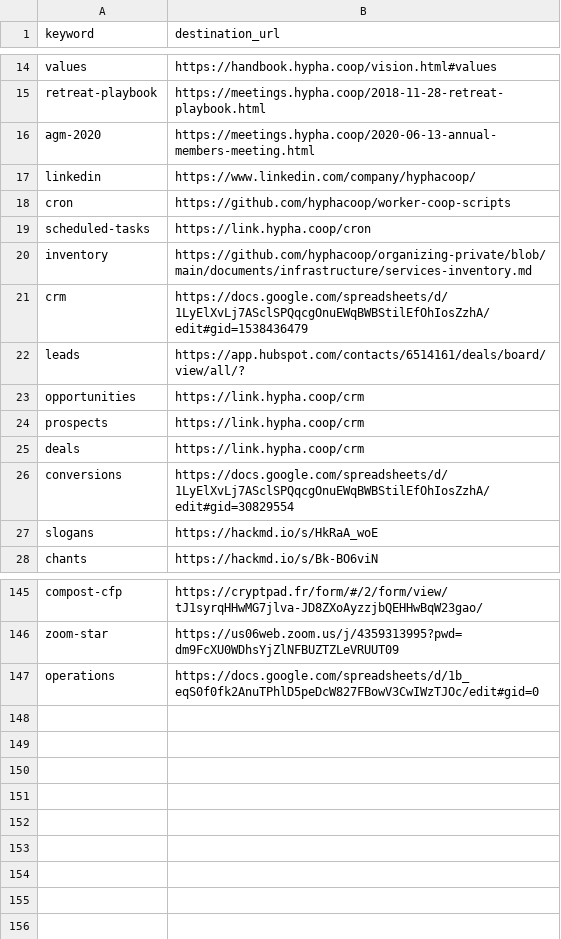
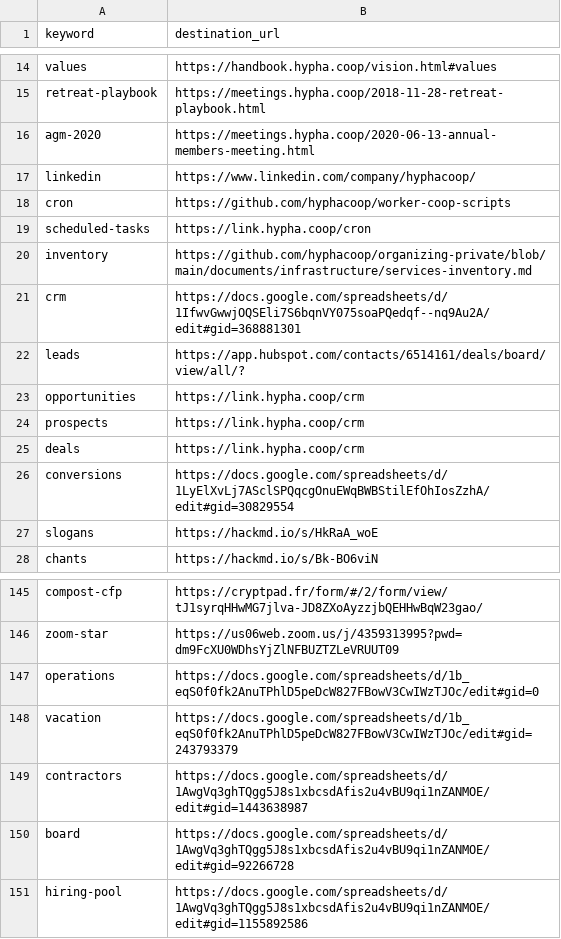
Before and after one commit to hyphacoop/configurations, a CSV file: hyphacoop/shortlinks/shortlinks.csv, drawn as a sheet; only a part is shown, gaps mark what is left out.

Commit message:
Update shortlinks.csv

```diff
--- a/hyphacoop/shortlinks/shortlinks.csv
+++ b/hyphacoop/shortlinks/shortlinks.csv
@@ -20,3 +20,3 @@ scheduled-tasks,https://link.hypha.coop/cron
 inventory,https://github.com/hyphacoop/organizing-private/blob/main/documents/infrastructure/services-inventory.md
-crm,https://docs.google.com/spreadsheets/d/1LyElXvLj7ASclSPQqcgOnuEWqBWBStilEfOhIosZzhA/edit#gid=1538436479
+crm,https://docs.google.com/spreadsheets/d/1IfwvGwwjOQSEli7S6bqnVY075soaPQedqf--nq9Au2A/edit#gid=368881301
 leads,https://app.hubspot.com/contacts/6514161/deals/board/view/all/?
@@ -147 +147,5 @@ zoom-star,https://us06web.zoom.us/j/4359313995?pwd=dm9FcXU0WDhsYjZlNFBUZTZLeVRUU
 operations,https://docs.google.com/spreadsheets/d/1b_eqS0f0fk2AnuTPhlD5peDcW827FBowV3CwIWzTJOc/edit#gid=0
+vacation,https://docs.google.com/spreadsheets/d/1b_eqS0f0fk2AnuTPhlD5peDcW827FBowV3CwIWzTJOc/edit#gid=243793379
+contractors,https://docs.google.com/spreadsheets/d/1AwgVq3ghTQgg5J8s1xbcsdAfis2u4vBU9qi1nZANMOE/edit#gid=1443638987
+board,https://docs.google.com/spreadsheets/d/1AwgVq3ghTQgg5J8s1xbcsdAfis2u4vBU9qi1nZANMOE/edit#gid=92266728
+hiring-pool,https://docs.google.com/spreadsheets/d/1AwgVq3ghTQgg5J8s1xbcsdAfis2u4vBU9qi1nZANMOE/edit#gid=1155892586
```
